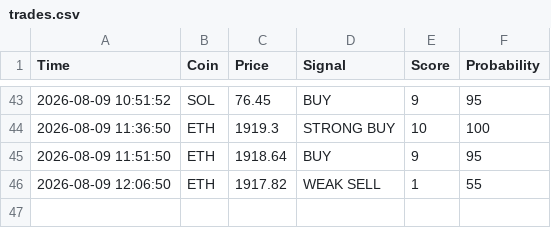
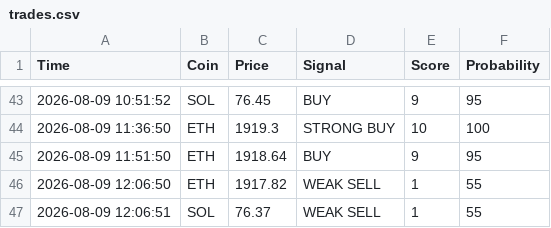
Before and after one commit to CodeForgeXX/Quanttrader, a CSV file: QuantTrader/data/trades.csv, drawn as a sheet; only a part is shown, gaps mark what is left out; the diff names each change by its address in the sheet, - before the commit and + after, or states it on an @@ line.

Commit message:
سیگنال جدید: SOL WEAK SELL

```diff
--- a/QuantTrader/data/trades.csv
+++ b/QuantTrader/data/trades.csv
+row 47: 2026-08-09 12:06:51 | SOL | 76.37 | WEAK SELL | 1 | 55
```
